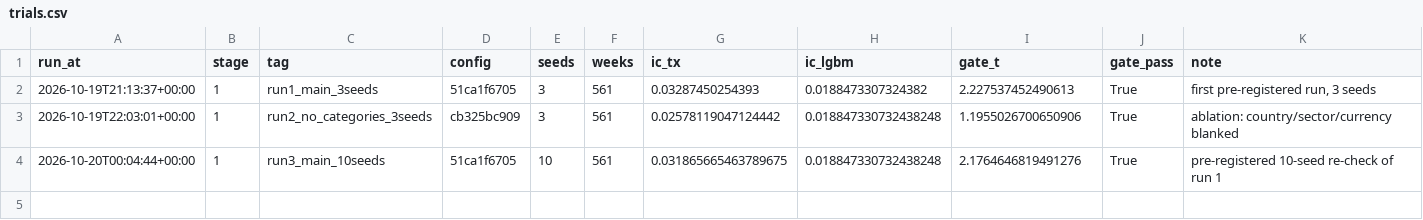
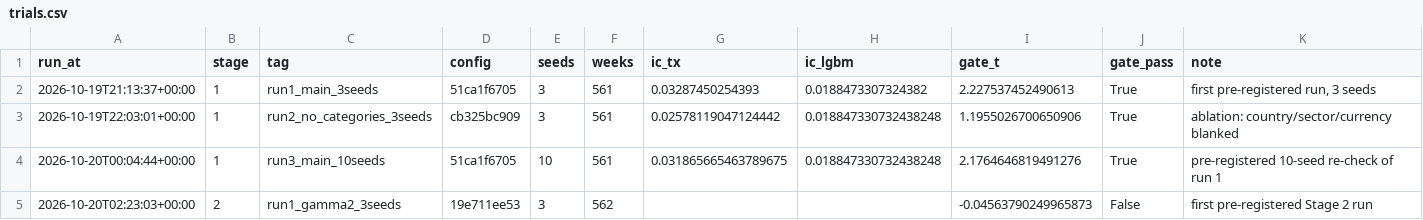
Before and after one commit to FengShi0705/weekly-quant, a CSV file: research/trials.csv, drawn as a sheet; the diff names each change by its address in the sheet, - before the commit and + after, or states it on an @@ line.

```diff
--- a/research/trials.csv
+++ b/research/trials.csv
+row 5: 2026-10-20T02:23:03+00:00 | 2 | run1_gamma2_3seeds | 19e711ee53 | 3 | 562 |  |  | -0.04563790249965873 | False | first pre-registered Stage 2 run
```
Also changed, not shown: 5 other files.
